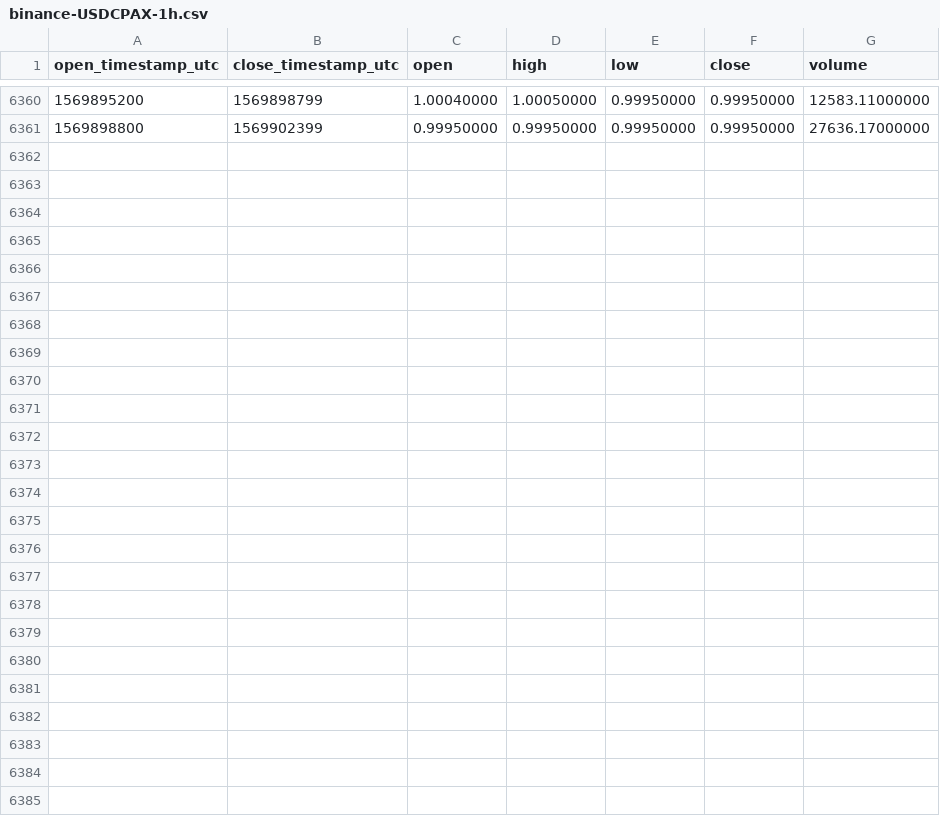
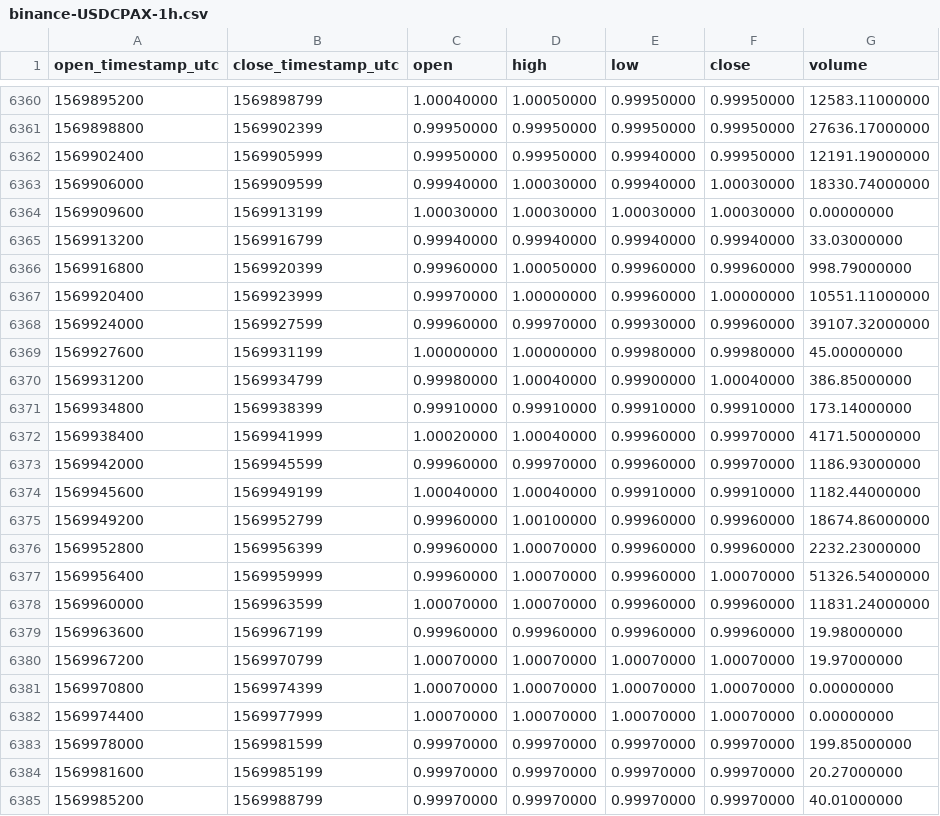
Before and after one commit to cryptobigbro/binance-USDCPAX, a CSV file: binance-USDCPAX-1h.csv, drawn as a sheet; only a part is shown, gaps mark what is left out; the diff names each change by its address in the sheet, - before the commit and + after, or states it on an @@ line.

Commit message:
Update OHLCV data.

```diff
--- a/binance-USDCPAX-1h.csv
+++ b/binance-USDCPAX-1h.csv
+row 6362: 1569902400 | 1569905999 | 0.99950000 | 0.99950000 | 0.99940000 | 0.99950000 | 12191.19000000
+row 6363: 1569906000 | 1569909599 | 0.99940000 | 1.00030000 | 0.99940000 | 1.00030000 | 18330.74000000
+row 6364: 1569909600 | 1569913199 | 1.00030000 | 1.00030000 | 1.00030000 | 1.00030000 | 0.00000000
+row 6365: 1569913200 | 1569916799 | 0.99940000 | 0.99940000 | 0.99940000 | 0.99940000 | 33.03000000
+row 6366: 1569916800 | 1569920399 | 0.99960000 | 1.00050000 | 0.99960000 | 0.99960000 | 998.79000000
+row 6367: 1569920400 | 1569923999 | 0.99970000 | 1.00000000 | 0.99960000 | 1.00000000 | 10551.11000000
+row 6368: 1569924000 | 1569927599 | 0.99960000 | 0.99970000 | 0.99930000 | 0.99960000 | 39107.32000000
+row 6369: 1569927600 | 1569931199 | 1.00000000 | 1.00000000 | 0.99980000 | 0.99980000 | 45.00000000
+row 6370: 1569931200 | 1569934799 | 0.99980000 | 1.00040000 | 0.99900000 | 1.00040000 | 386.85000000
+row 6371: 1569934800 | 1569938399 | 0.99910000 | 0.99910000 | 0.99910000 | 0.99910000 | 173.14000000
+row 6372: 1569938400 | 1569941999 | 1.00020000 | 1.00040000 | 0.99960000 | 0.99970000 | 4171.50000000
+row 6373: 1569942000 | 1569945599 | 0.99960000 | 0.99970000 | 0.99960000 | 0.99970000 | 1186.93000000
+row 6374: 1569945600 | 1569949199 | 1.00040000 | 1.00040000 | 0.99910000 | 0.99910000 | 1182.44000000
+row 6375: 1569949200 | 1569952799 | 0.99960000 | 1.00100000 | 0.99960000 | 0.99960000 | 18674.86000000
+row 6376: 1569952800 | 1569956399 | 0.99960000 | 1.00070000 | 0.99960000 | 0.99960000 | 2232.23000000
+row 6377: 1569956400 | 1569959999 | 0.99960000 | 1.00070000 | 0.99960000 | 1.00070000 | 51326.54000000
+row 6378: 1569960000 | 1569963599 | 1.00070000 | 1.00070000 | 0.99960000 | 0.99960000 | 11831.24000000
+row 6379: 1569963600 | 1569967199 | 0.99960000 | 0.99960000 | 0.99960000 | 0.99960000 | 19.98000000
+row 6380: 1569967200 | 1569970799 | 1.00070000 | 1.00070000 | 1.00070000 | 1.00070000 | 19.97000000
+row 6381: 1569970800 | 1569974399 | 1.00070000 | 1.00070000 | 1.00070000 | 1.00070000 | 0.00000000
+row 6382: 1569974400 | 1569977999 | 1.00070000 | 1.00070000 | 1.00070000 | 1.00070000 | 0.00000000
+row 6383: 1569978000 | 1569981599 | 0.99970000 | 0.99970000 | 0.99970000 | 0.99970000 | 199.85000000
+row 6384: 1569981600 | 1569985199 | 0.99970000 | 0.99970000 | 0.99970000 | 0.99970000 | 20.27000000
+row 6385: 1569985200 | 1569988799 | 0.99970000 | 0.99970000 | 0.99970000 | 0.99970000 | 40.01000000
```
Also changed, not shown: binance-USDCPAX-1d.csv.
